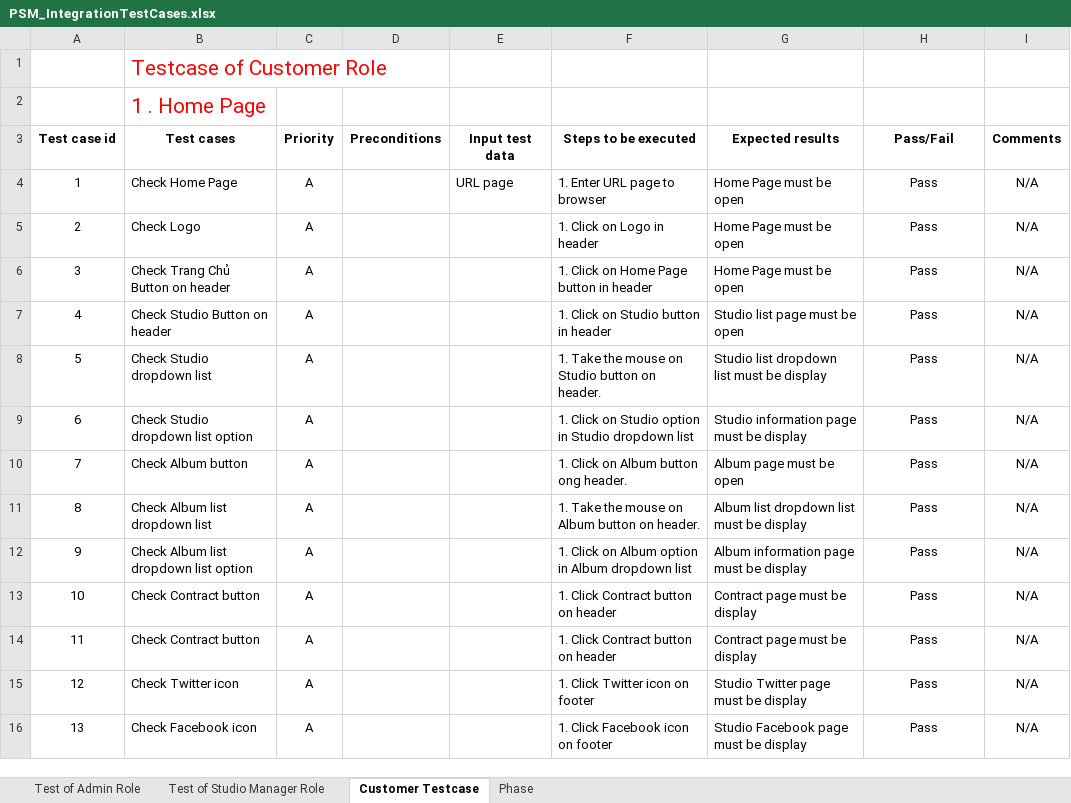
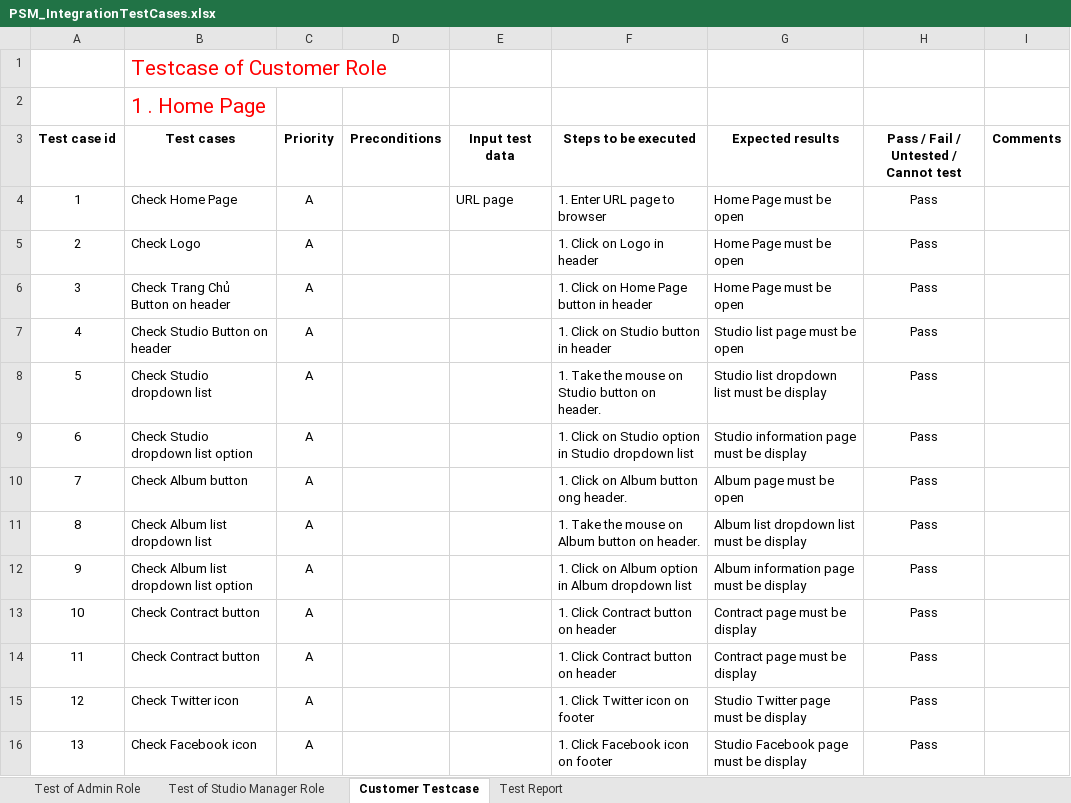
Before and after one commit to sora1895/WebStudio, an Excel workbook: PSM_IntegrationTestCases.xlsx, sheet Customer Testcase, drawn as a sheet; only a part is shown; values as stored, in another font and other column widths than the file's, no borders; ↵ is a line break in a cell; the diff covers the shown part only; the diff names each change by its address in the sheet, - before the commit and + after, or states it on an @@ line.

```diff
--- a/PSM_IntegrationTestCases.xlsx (sheet Customer Testcase)
+++ b/PSM_IntegrationTestCases.xlsx (sheet Customer Testcase)
-sheet tab: Phase
+sheet tab: Test Report
-H3: Pass/Fail
+H3: Pass / Fail / ↵ Untested / Cannot test
-I4:I16: N/A
+I4:I16: (empty)
```
Also changed, not shown: 4 added rows, 1 removed row and 16 edited cells elsewhere in this sheet, sheet Test of Studio Manager Role, sheet Test of Admin Role, PSM_SystemTestCases.xlsx, 20 other files.
